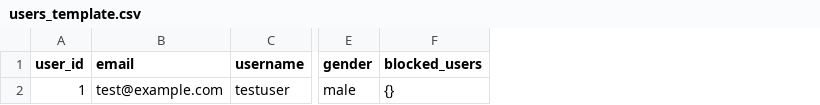
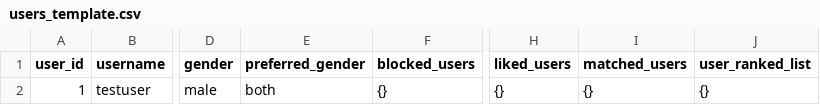
Before and after one commit to Pawnpug/kulturnatt, a CSV file: apps/backend/users_template.csv, drawn as a sheet; only a part is shown, gaps mark what is left out; removed rows and columns are numbered as before the commit, all else as after; the diff names each change by its address in the sheet, - before the commit and + after, or states it on an @@ line.

Commit message:
gender-hantering, kopplat mot supabase, skriver rankad lista till db med poäng, calc för rankning och vilka som påverkas

```diff
--- a/apps/backend/users_template.csv
+++ b/apps/backend/users_template.csv
-column B (email), row 2: test@example.com
+column E (preferred_gender), row 2: both
+column H (liked_users), row 2: {}
+column I (matched_users), row 2: {}
+column J (user_ranked_list), row 2: {}
```
Also changed, not shown: 11 other files.
